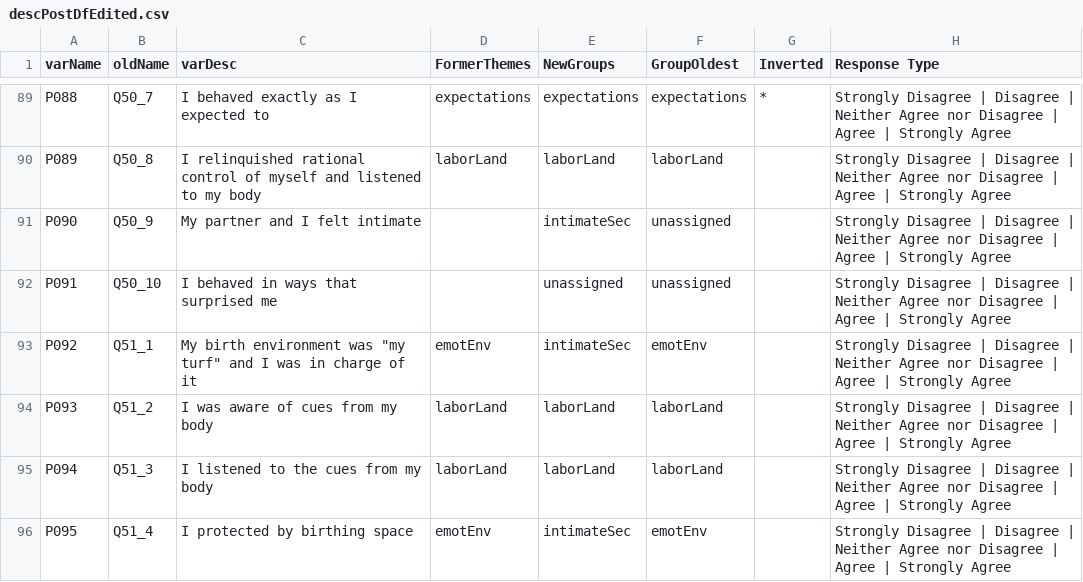
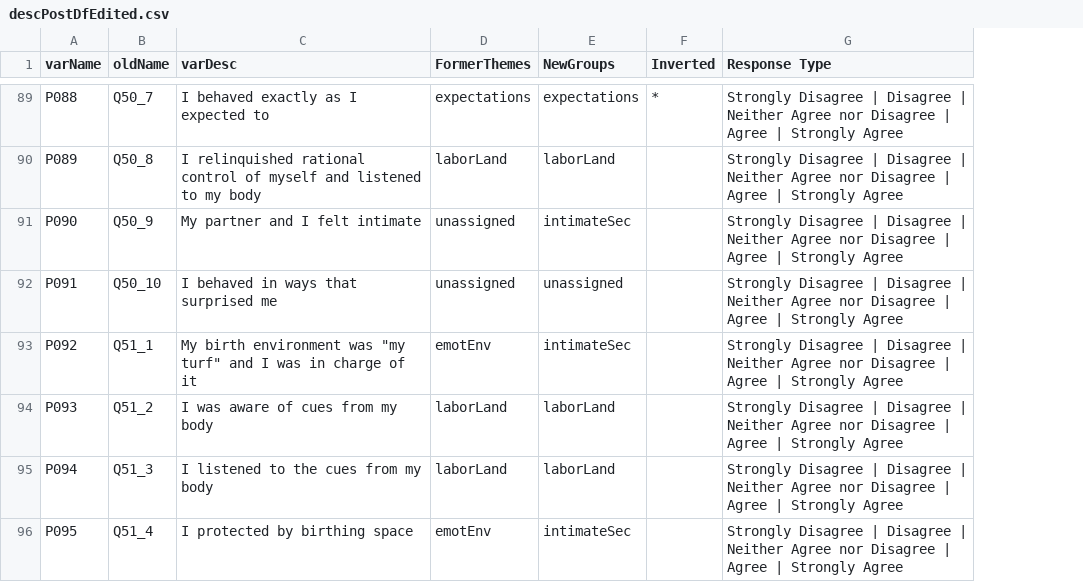
Before and after one commit to r-forge/calibfun, a CSV file: survey/output/descPostDfEdited.csv, drawn as a sheet; only a part is shown, gaps mark what is left out; the diff covers the shown part only; the diff names each change by its address in the sheet, - before the commit and + after, or states it on an @@ line.

```diff
--- a/survey/output/descPostDfEdited.csv
+++ b/survey/output/descPostDfEdited.csv
-column F (GroupOldest), rows 89-96: expectations | laborLand | unassigned | unassigned | emotEnv | laborLand | laborLand | emotEnv
-D91:D92 (FormerThemes): (empty)
+D91:D92 (FormerThemes): unassigned
```
Also changed, not shown: 36 edited cells elsewhere in this file, 6 other files.
